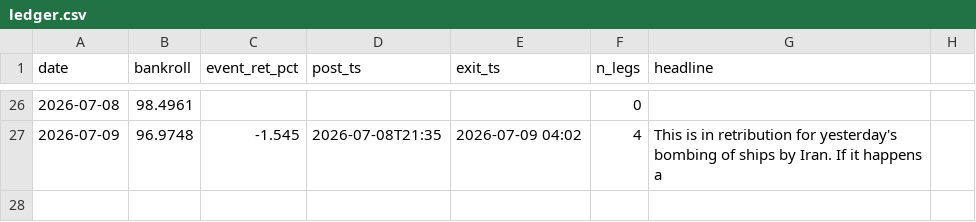
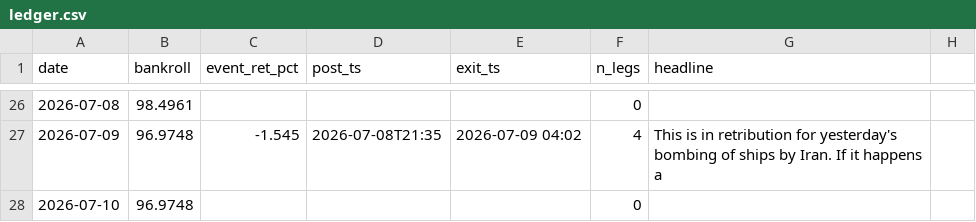
Before and after one commit to blaggr/Claude, a CSV file: experiments/simulation/ledger.csv, drawn as a sheet; only a part is shown, gaps mark what is left out.

```diff
--- a/experiments/simulation/ledger.csv
+++ b/experiments/simulation/ledger.csv
@@ -27 +27,2 @@ date,bankroll,event_ret_pct,post_ts,exit_ts,n_legs,headline
 2026-07-09,96.9748,-1.545,2026-07-08T21:35,2026-07-09 04:02,4,"This is in retribution for yesterday's bombing of ships by Iran. If it happens a"
+2026-07-10,96.9748,,,,0,
```
Also changed, not shown: 2 other files.
